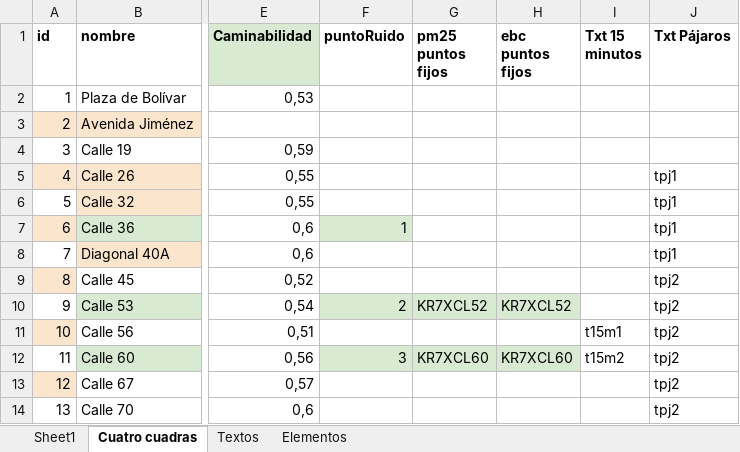
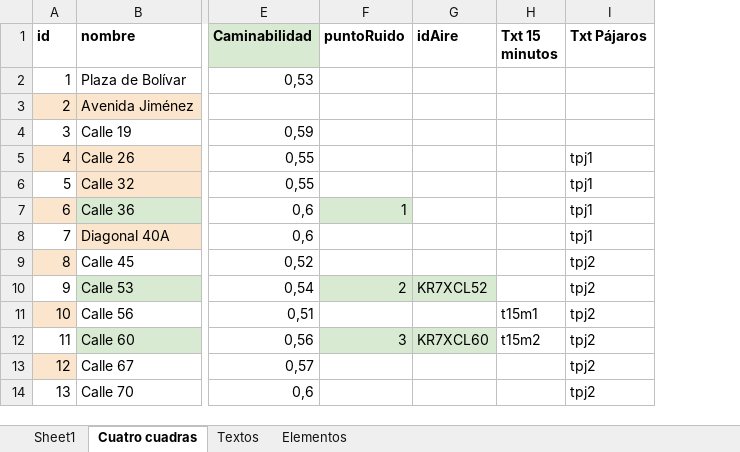
Before and after one commit to enflujo/070-cra7, an Excel workbook: aplicaciones/procesador/datos/Mapa 7ma - Datos.xlsx, sheet Cuatro cuadras, drawn as a sheet; only a part is shown, gaps mark what is left out; values as stored, in another font and other column widths than the file's, no borders; charts and pictures not drawn; the diff names each change by its address in the sheet, - before the commit and + after, or states it on an @@ line.

Commit message:
🔨 Primeros datos de aire (5min)

```diff
--- a/aplicaciones/procesador/datos/Mapa 7ma - Datos.xlsx (sheet Cuatro cuadras)
+++ b/aplicaciones/procesador/datos/Mapa 7ma - Datos.xlsx (sheet Cuatro cuadras)
-column H (ebc puntos fijos), rows 10-12: KR7XCL52 |  | KR7XCL60
-G1: pm25 puntos fijos
+G1: idAire
```
Also changed, not shown: 7 other files.
